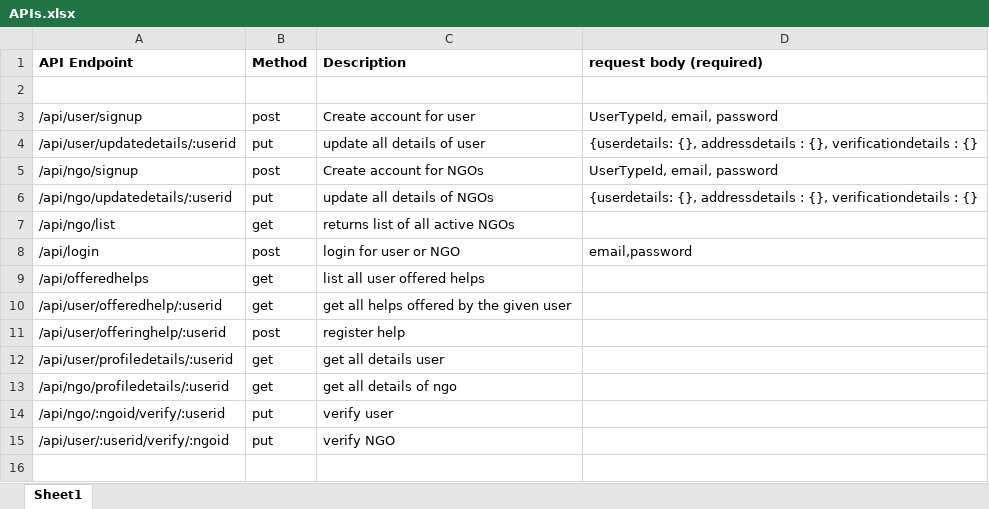
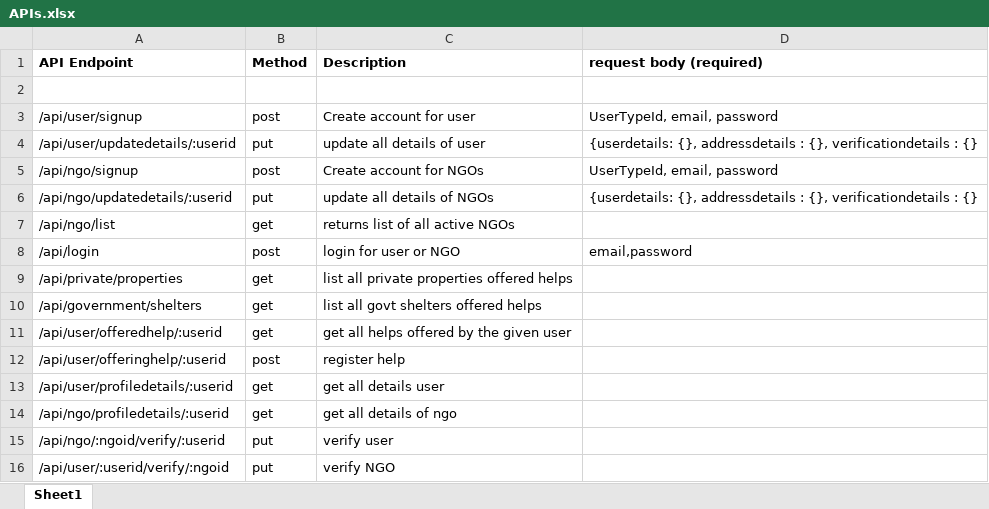
Before and after one commit to cybergroupdevs/BtB_RuntimeTerror, an Excel workbook: Backend/APIs.xlsx, sheet Sheet1, drawn as a sheet; values as stored, in another font and other column widths than the file's, no borders; addresses are those after the commit; the diff names each change by its address in the sheet, - before the commit and + after, or states it on an @@ line.

```diff
--- a/Backend/APIs.xlsx (sheet Sheet1)
+++ b/Backend/APIs.xlsx (sheet Sheet1)
+row 9: /api/private/properties | get | list all private properties offered helps
-A10 (API Endpoint): /api/offeredhelps
+A10 (API Endpoint): /api/government/shelters
-C10 (Description): list all user offered helps
+C10 (Description): list all govt shelters offered helps
```
Also changed, not shown: 5 other files.
